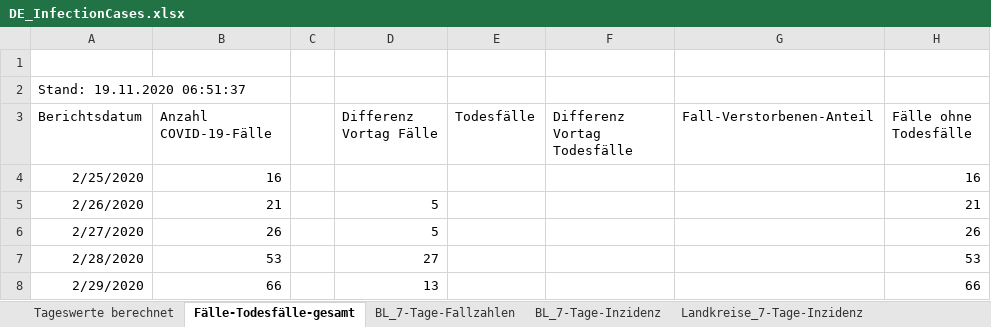
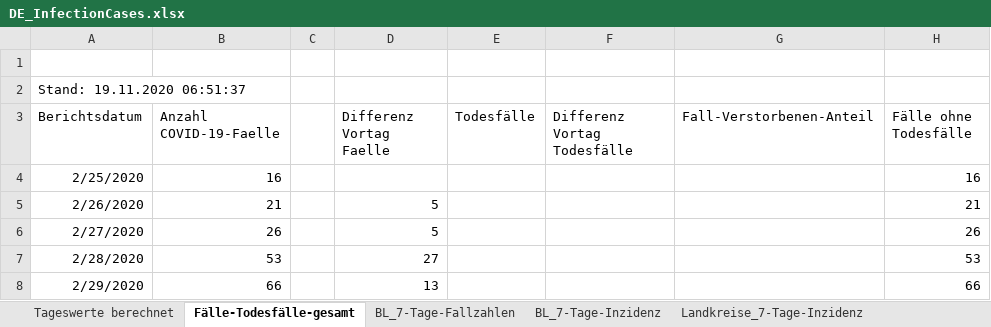
Before and after one commit to leon131930/CaseStudyR, an Excel workbook: extData/DE_InfectionCases.xlsx, sheet Fälle-Todesfälle-gesamt, drawn as a sheet; only a part is shown; values as stored, in another font and other column widths than the file's, no borders; the diff names each change by its address in the sheet, - before the commit and + after, or states it on an @@ line.

Commit message:
ä zu ae in Fälle table "RKI"

```diff
--- a/extData/DE_InfectionCases.xlsx (sheet Fälle-Todesfälle-gesamt)
+++ b/extData/DE_InfectionCases.xlsx (sheet Fälle-Todesfälle-gesamt)
-B3: Anzahl COVID-19-Fälle
+B3: Anzahl COVID-19-Faelle
-D3: Differenz Vortag Fälle
+D3: Differenz Vortag Faelle
```
Also changed, not shown: 1 other file.
